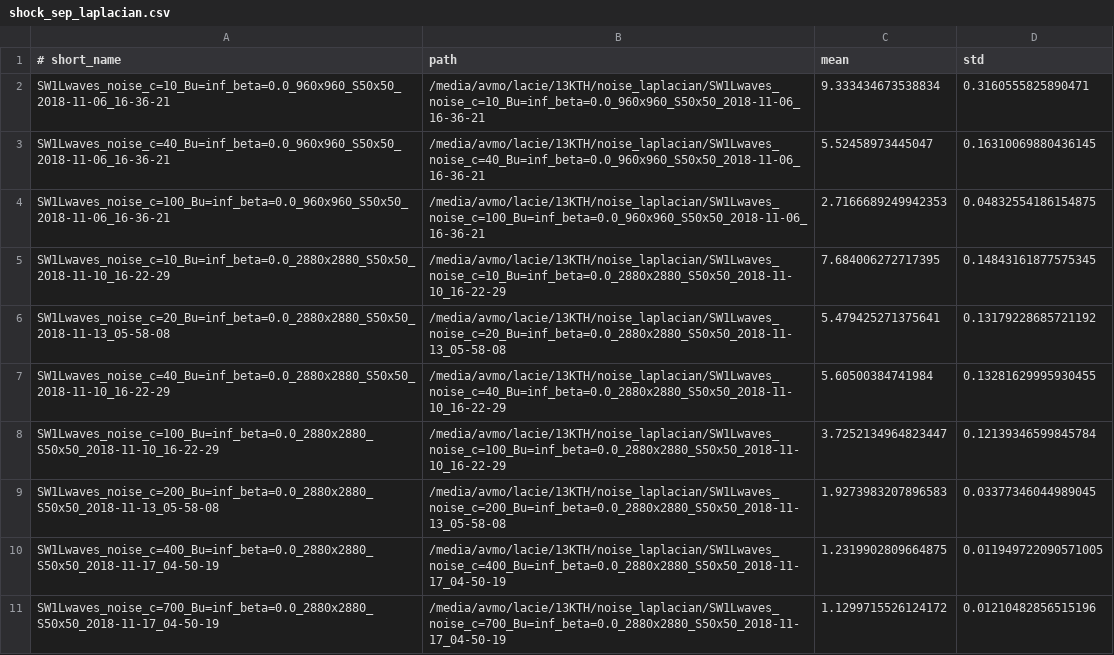
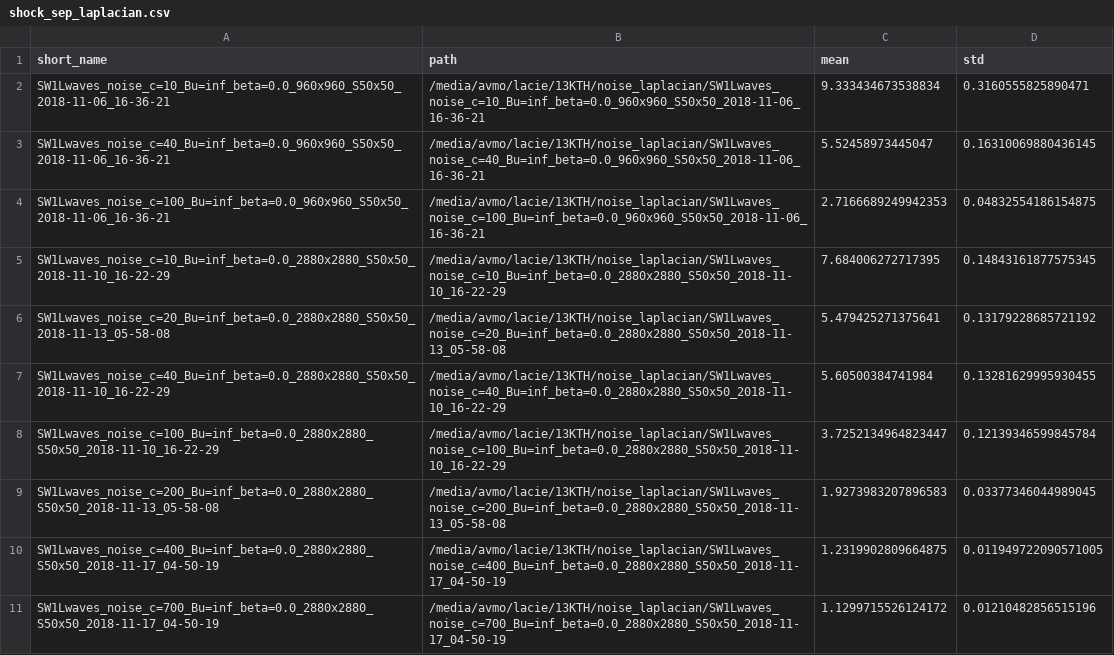
Before and after one commit to ashwinvis/augieretal_jfm_2019_shallow_water, a CSV file: Python/dataframes/shock_sep_laplacian.csv, drawn as a sheet.

```diff
--- a/Python/dataframes/shock_sep_laplacian.csv
+++ b/Python/dataframes/shock_sep_laplacian.csv
@@ -1,2 +1,2 @@
-# short_name,path,mean,std
+short_name,path,mean,std
 SW1Lwaves_noise_c=10_Bu=inf_beta=0.0_960x960_S50x50_2018-11-06_16-36-21,/media/avmo/lacie/13KTH/noise_laplacian/SW1Lwaves_noise_c=10_Bu=inf_beta=0.0_960x960_S50x50_2018-11-06_16-36-21,9.333434673538834,0.3160555825890471
```
Also changed, not shown: 2 other files.
